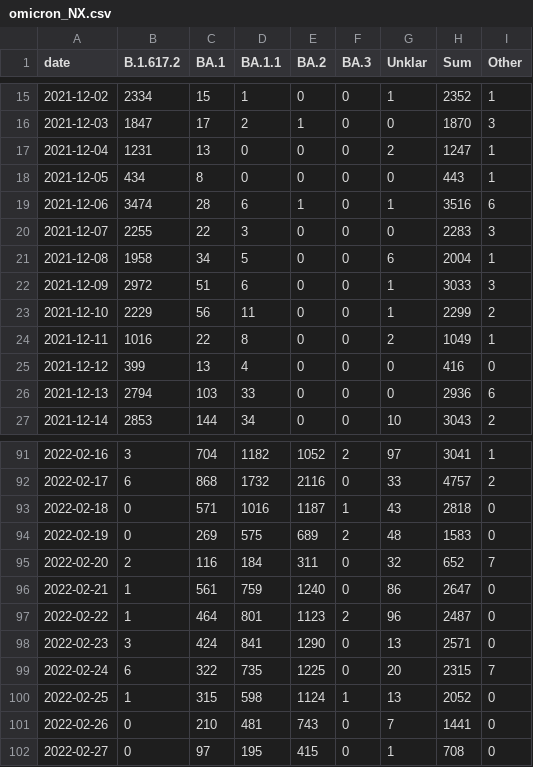
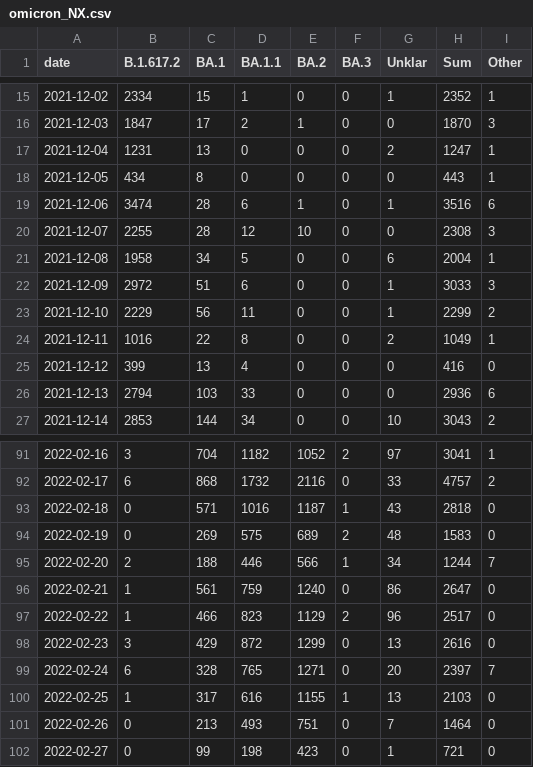
Before and after one commit to lenaschimmel/desh-data, a CSV file: data/table/omicron_NX.csv, drawn as a sheet; only a part is shown, gaps mark what is left out; the diff covers the shown part only.

```diff
--- a/data/table/omicron_NX.csv
+++ b/data/table/omicron_NX.csv
@@ -19,3 +19,3 @@ date,B.1.617.2,BA.1,BA.1.1,BA.2,BA.3,Unklar,Sum,Other
 2021-12-06,3474,28,6,1,0,1,3516,6
-2021-12-07,2255,22,3,0,0,0,2283,3
+2021-12-07,2255,28,12,10,0,0,2308,3
 2021-12-08,1958,34,5,0,0,6,2004,1
@@ -94,9 +94,9 @@ date,B.1.617.2,BA.1,BA.1.1,BA.2,BA.3,Unklar,Sum,Other
 2022-02-19,0,269,575,689,2,48,1583,0
-2022-02-20,2,116,184,311,0,32,652,7
+2022-02-20,2,188,446,566,1,34,1244,7
 2022-02-21,1,561,759,1240,0,86,2647,0
-2022-02-22,1,464,801,1123,2,96,2487,0
-2022-02-23,3,424,841,1290,0,13,2571,0
-2022-02-24,6,322,735,1225,0,20,2315,7
-2022-02-25,1,315,598,1124,1,13,2052,0
-2022-02-26,0,210,481,743,0,7,1441,0
-2022-02-27,0,97,195,415,0,1,708,0
+2022-02-22,1,466,823,1129,2,96,2517,0
+2022-02-23,3,429,872,1299,0,13,2616,0
+2022-02-24,6,328,765,1271,0,20,2397,7
+2022-02-25,1,317,616,1155,1,13,2103,0
+2022-02-26,0,213,493,751,0,7,1464,0
+2022-02-27,0,99,198,423,0,1,721,0
```
Also changed, not shown: 1 added row and 63 edited cells elsewhere in this file, data/table/omicron_N.csv, data/table/omicron_NX_collapsed.csv, 21 other files.
